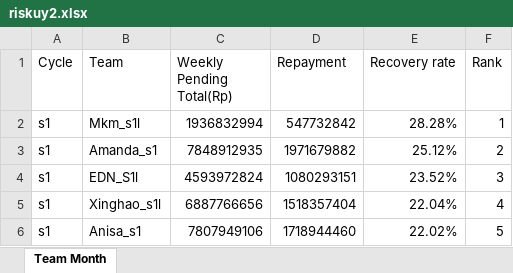
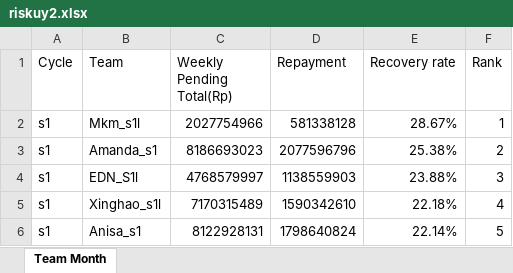
Before and after one commit to hansyahm99/report_s1, an Excel workbook: riskuy2.xlsx, sheet Team Month, drawn as a sheet; values as stored, in another font and other column widths than the file's, no borders; the diff names each change by its address in the sheet, - before the commit and + after, or states it on an @@ line.

```diff
--- a/riskuy2.xlsx (sheet Team Month)
+++ b/riskuy2.xlsx (sheet Team Month)
-C2 (Weekly Pending Total(Rp)): 1936832994
+C2 (Weekly Pending Total(Rp)): 2027754966
-D2 (Repayment): 547732842
+D2 (Repayment): 581338128
-E2 (Recovery rate): 28.28%
+E2 (Recovery rate): 28.67%
-C3 (Weekly Pending Total(Rp)): 7848912935
+C3 (Weekly Pending Total(Rp)): 8186693023
-D3 (Repayment): 1971679882
+D3 (Repayment): 2077596796
-E3 (Recovery rate): 25.12%
+E3 (Recovery rate): 25.38%
-C4 (Weekly Pending Total(Rp)): 4593972824
+C4 (Weekly Pending Total(Rp)): 4768579997
-D4 (Repayment): 1080293151
+D4 (Repayment): 1138559903
-E4 (Recovery rate): 23.52%
+E4 (Recovery rate): 23.88%
-C5 (Weekly Pending Total(Rp)): 6887766656
+C5 (Weekly Pending Total(Rp)): 7170315489
-D5 (Repayment): 1518357404
+D5 (Repayment): 1590342610
-E5 (Recovery rate): 22.04%
+E5 (Recovery rate): 22.18%
-C6 (Weekly Pending Total(Rp)): 7807949106
+C6 (Weekly Pending Total(Rp)): 8122928131
-D6 (Repayment): 1718944460
+D6 (Repayment): 1798640824
-E6 (Recovery rate): 22.02%
+E6 (Recovery rate): 22.14%
```
Also changed, not shown: nurlita2.xlsx, riska2.xlsx, 1 other file.
